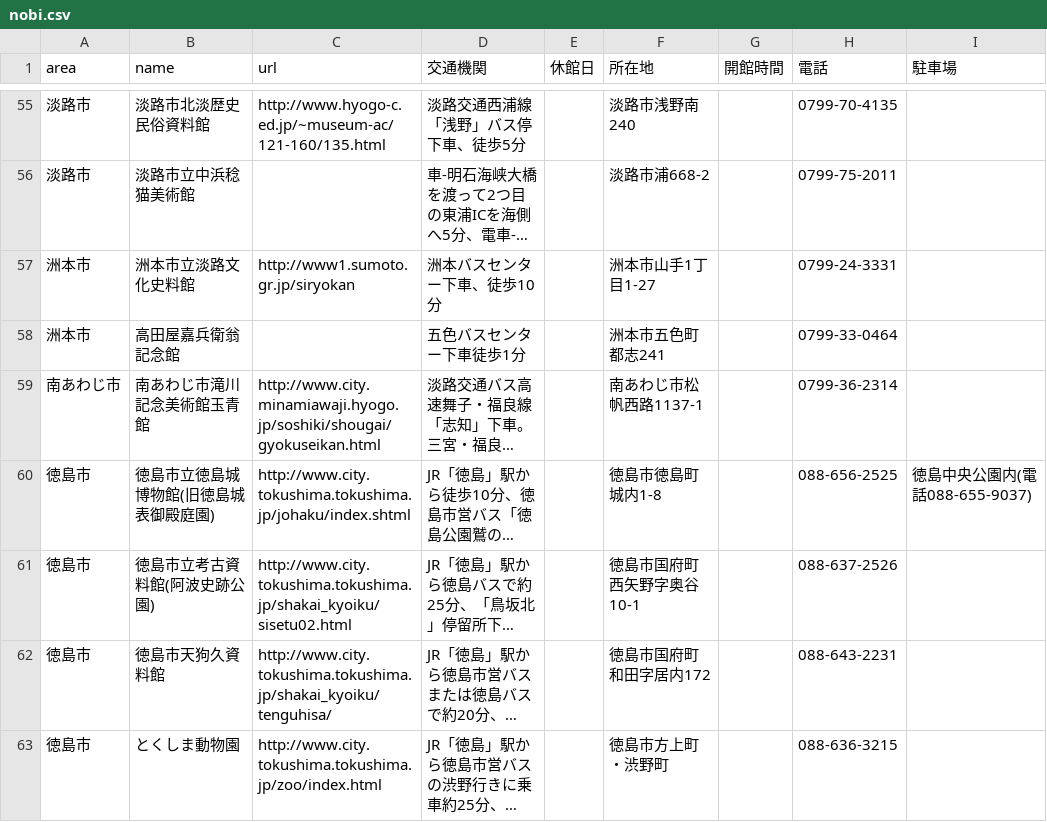
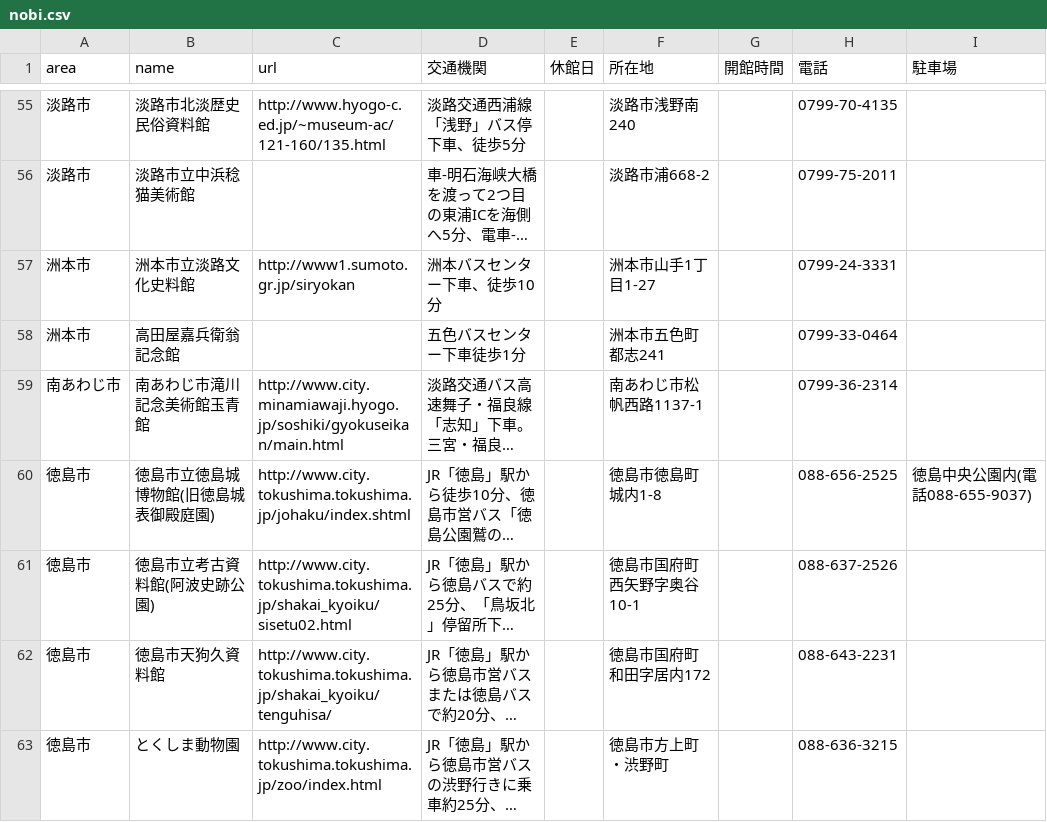
Before and after one commit to hkwi/our-data, a CSV file: nobi.csv, drawn as a sheet; only a part is shown, gaps mark what is left out; long unchanged cells end in …; the diff names each change by its address in the sheet, - before the commit and + after, or states it on an @@ line.

```diff
--- a/nobi.csv
+++ b/nobi.csv
-C59 (url): http://www.city.minamiawaji.hyogo.jp/soshiki/shougai/gyokuseikan.html
+C59 (url): http://www.city.minamiawaji.hyogo.jp/soshiki/gyokuseikan/main.html
```
Also changed, not shown: 2 other files.
